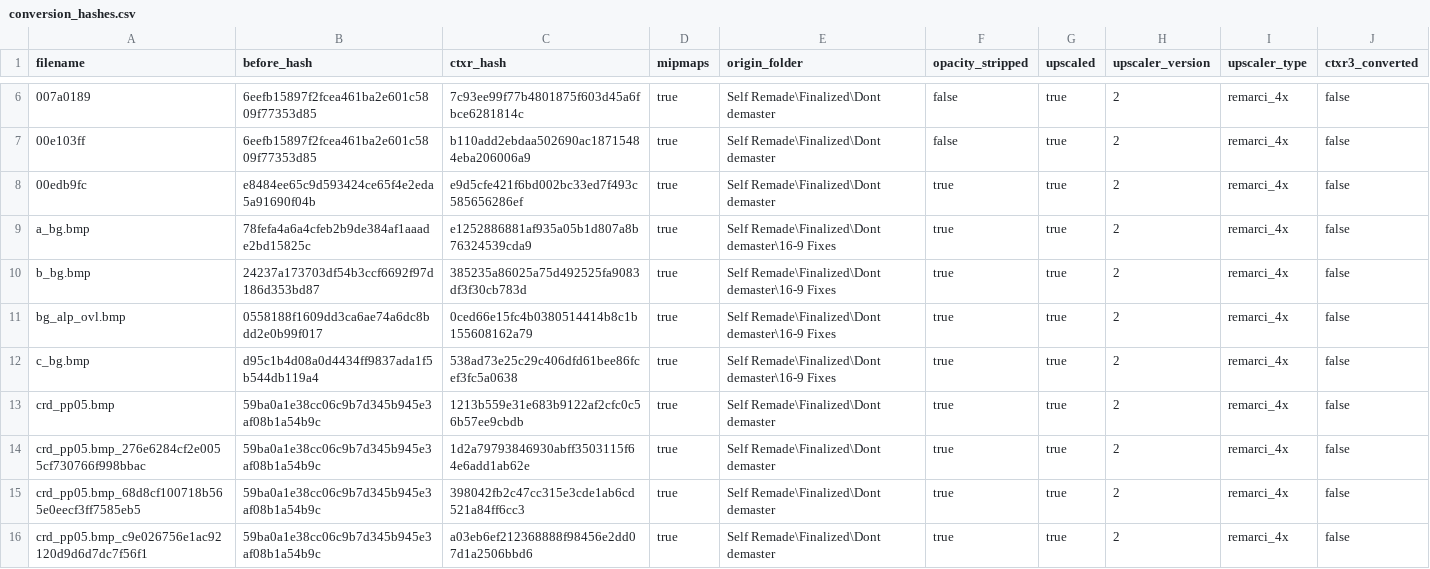
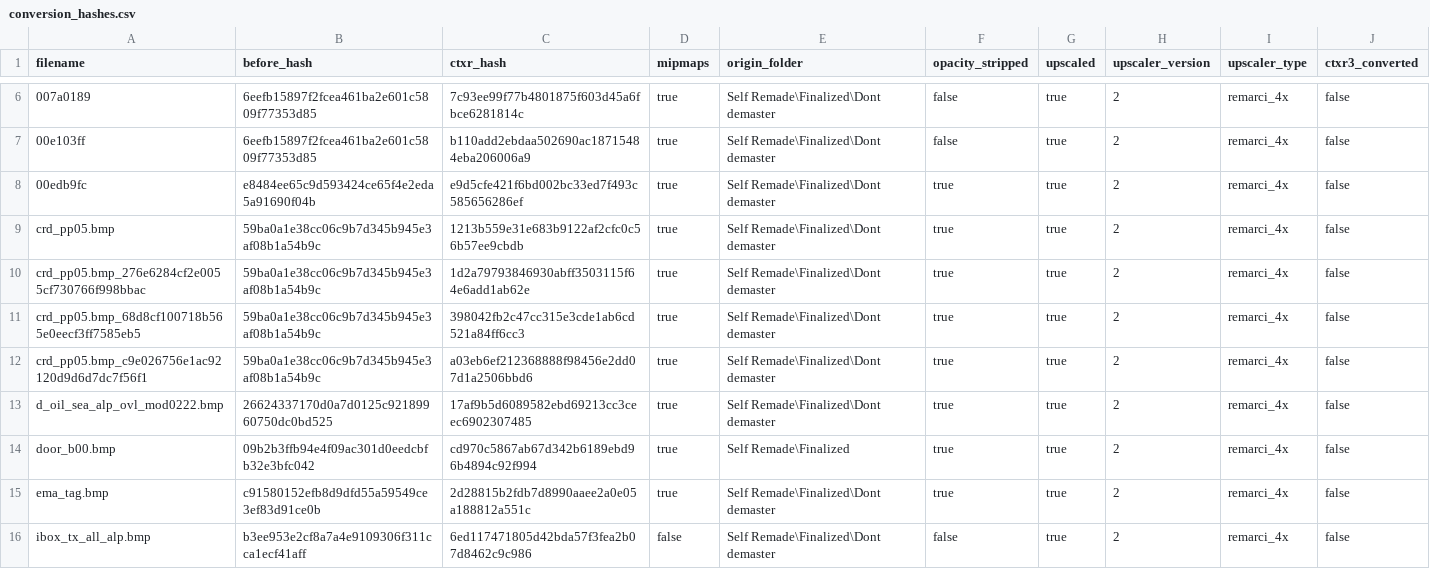
Before and after one commit to ShizCalev/MGS2-Community-Bugfix-Compilation, a CSV file: Texture Fixes/Staging - 4x Upscaled/textures/flatlist/ovr_stm/ovr_eu/_win/conversion_hashes.csv, drawn as a sheet; only a part is shown, gaps mark what is left out; the shorter side is filled out with more unchanged rows; the diff covers the shown part only.

```diff
--- a/Texture Fixes/Staging - 4x Upscaled/textures/flatlist/ovr_stm/ovr_eu/_win/conversion_hashes.csv
+++ b/Texture Fixes/Staging - 4x Upscaled/textures/flatlist/ovr_stm/ovr_eu/_win/conversion_hashes.csv
@@ -8,6 +8,2 @@ filename,before_hash,ctxr_hash,mipmaps,origin_folder,opacity_stripped,upscaled,u
 00edb9fc,e8484ee65c9d593424ce65f4e2eda5a91690f04b,e9d5cfe421f6bd002bc33ed7f493c585656286ef,true,Self Remade\Finalized\Dont demaster,true,true,2,remarci_4x,false
-a_bg.bmp,78fefa4a6a4cfeb2b9de384af1aaade2bd15825c,e1252886881af935a05b1d807a8b76324539cda9,true,Self Remade\Finalized\Dont demaster\16-9 Fixes,true,true,2,remarci_4x,false
-b_bg.bmp,24237a173703df54b3ccf6692f97d186d353bd87,385235a86025a75d492525fa9083df3f30cb783d,true,Self Remade\Finalized\Dont demaster\16-9 Fixes,true,true,2,remarci_4x,false
-bg_alp_ovl.bmp,0558188f1609dd3ca6ae74a6dc8bdd2e0b99f017,0ced66e15fc4b0380514414b8c1b155608162a79,true,Self Remade\Finalized\Dont demaster\16-9 Fixes,true,true,2,remarci_4x,false
-c_bg.bmp,d95c1b4d08a0d4434ff9837ada1f5b544db119a4,538ad73e25c29c406dfd61bee86fcef3fc5a0638,true,Self Remade\Finalized\Dont demaster\16-9 Fixes,true,true,2,remarci_4x,false
 crd_pp05.bmp,59ba0a1e38cc06c9b7d345b945e3af08b1a54b9c,1213b559e31e683b9122af2cfc0c56b57ee9cbdb,true,Self Remade\Finalized\Dont demaster,true,true,2,remarci_4x,false
```
Also changed, not shown: 4 removed rows elsewhere in this file, Texture Fixes/Staging - 2x Upscaled/textures/flatlist/ovr_stm/ovr_eu/_win/conversion_hashes.csv, Texture Fixes/Staging - 2x Upscaled/textures/flatlist/ovr_stm/ovr_jp/_win/conversion_hashes.csv, 37 other files.
